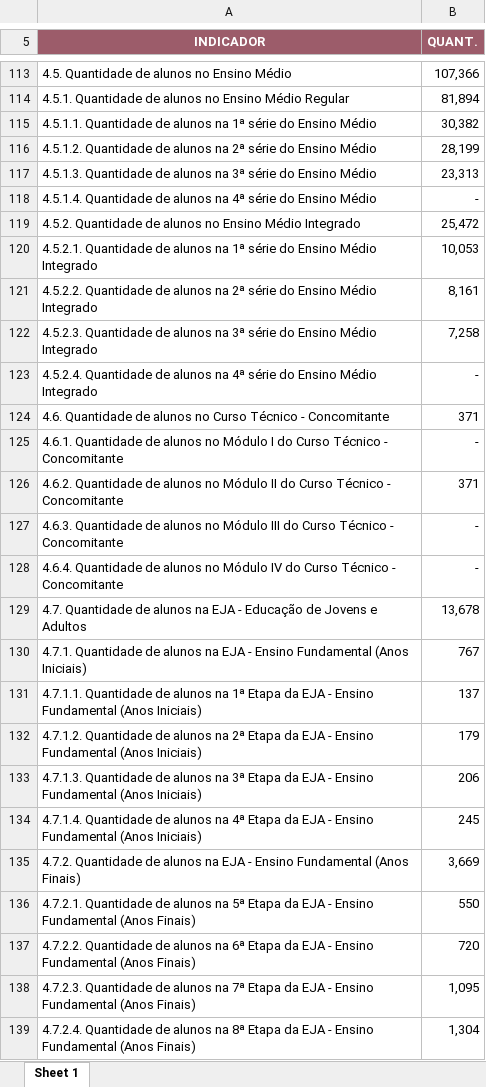
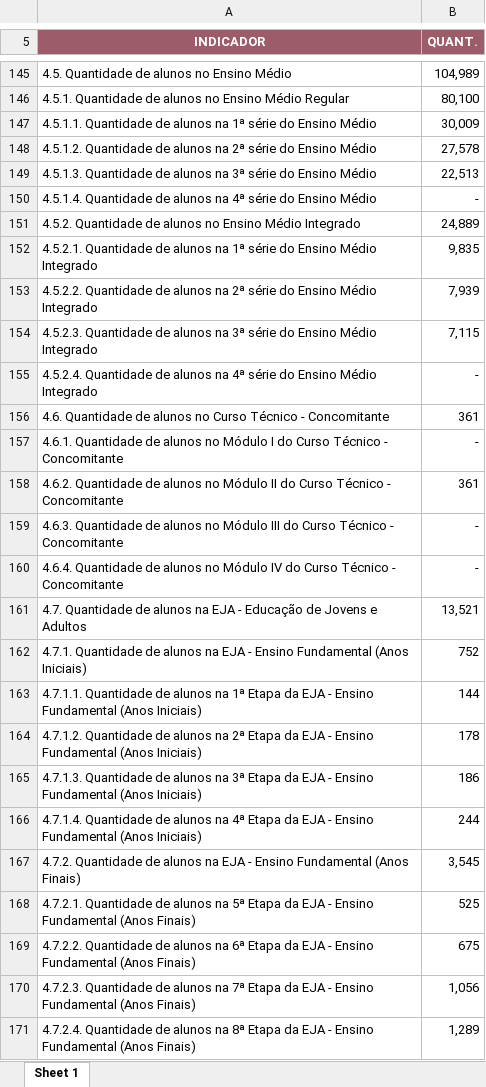
Before and after one commit to viniciusfrancis-lab/GeiLineOpenIA, an Excel workbook: dados/SÍNTESE GERAL DA REDE ESTADUAL DE ENSINO.xlsx, sheet Sheet 1, drawn as a sheet; only a part is shown, gaps mark what is left out; values as stored, in another font and other column widths than the file's, no borders; charts and pictures not drawn; addresses are those after the commit; the diff covers the shown part only; the diff names each change by its address in the sheet, - before the commit and + after, or states it on an @@ line.

```diff
--- a/dados/SÍNTESE GERAL DA REDE ESTADUAL DE ENSINO.xlsx (sheet Sheet 1)
+++ b/dados/SÍNTESE GERAL DA REDE ESTADUAL DE ENSINO.xlsx (sheet Sheet 1)
-B145 (QUANT.): 107,366
+B145 (QUANT.): 104,989
-B146 (QUANT.): 81,894
+B146 (QUANT.): 80,100
-B147 (QUANT.): 30,382
+B147 (QUANT.): 30,009
-B148 (QUANT.): 28,199
+B148 (QUANT.): 27,578
-B149 (QUANT.): 23,313
+B149 (QUANT.): 22,513
-B151 (QUANT.): 25,472
+B151 (QUANT.): 24,889
-B152 (QUANT.): 10,053
+B152 (QUANT.): 9,835
-B153 (QUANT.): 8,161
+B153 (QUANT.): 7,939
-B154 (QUANT.): 7,258
+B154 (QUANT.): 7,115
-B156 (QUANT.): 371
+B156 (QUANT.): 361
-B158 (QUANT.): 371
+B158 (QUANT.): 361
-B161 (QUANT.): 13,678
+B161 (QUANT.): 13,521
-B162 (QUANT.): 767
+B162 (QUANT.): 752
-B163 (QUANT.): 137
+B163 (QUANT.): 144
-B164 (QUANT.): 179
+B164 (QUANT.): 178
-B165 (QUANT.): 206
+B165 (QUANT.): 186
-B166 (QUANT.): 245
+B166 (QUANT.): 244
-B167 (QUANT.): 3,669
+B167 (QUANT.): 3,545
-B168 (QUANT.): 550
+B168 (QUANT.): 525
-B169 (QUANT.): 720
+B169 (QUANT.): 675
-B170 (QUANT.): 1,095
+B170 (QUANT.): 1,056
-B171 (QUANT.): 1,304
+B171 (QUANT.): 1,289
```
Also changed, not shown: 83 added rows and 146 edited cells elsewhere in this sheet, charts or pictures.
